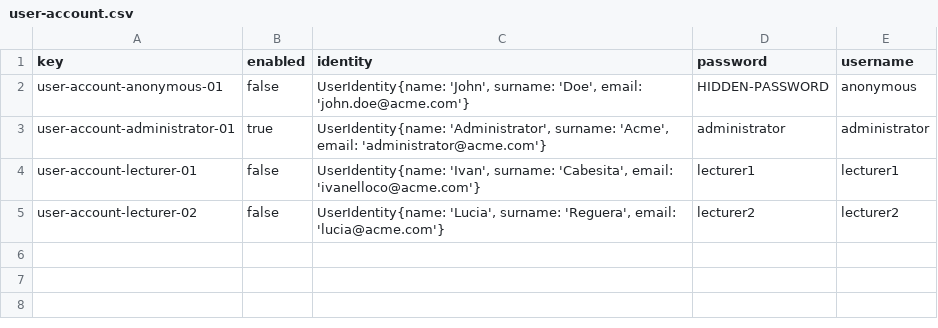
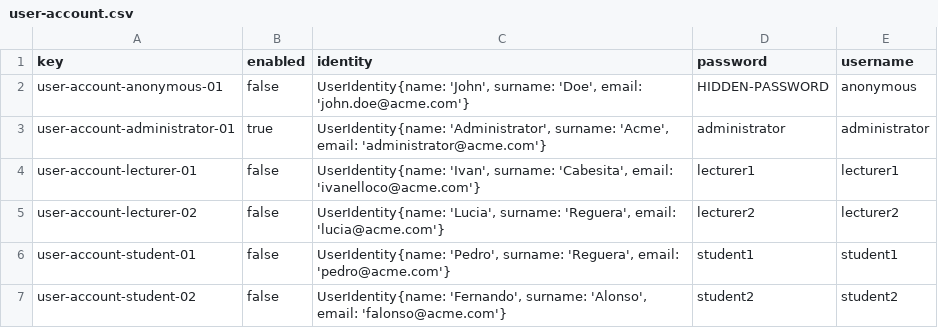
Before and after one commit to josrojrom1/C1.04.02, a CSV file: src/main/webapp/WEB-INF/resources/initial-data/user-account.csv, drawn as a sheet; the diff names each change by its address in the sheet, - before the commit and + after, or states it on an @@ line.

Commit message:
Sample data student de Pablo

```diff
--- a/src/main/webapp/WEB-INF/resources/initial-data/user-account.csv
+++ b/src/main/webapp/WEB-INF/resources/initial-data/user-account.csv
+row 6: user-account-student-01 | false | UserIdentity{name: 'Pedro', surname: 'Reguera', email: 'pedro@acme.com'} | student1 | student1
+row 7: user-account-student-02 | false | UserIdentity{name: 'Fernando', surname: 'Alonso', email: 'falonso@acme.com'} | student2 | student2
```
Also changed, not shown: 1 other file.
